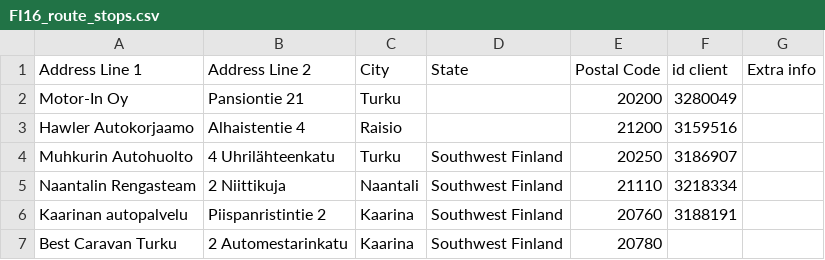
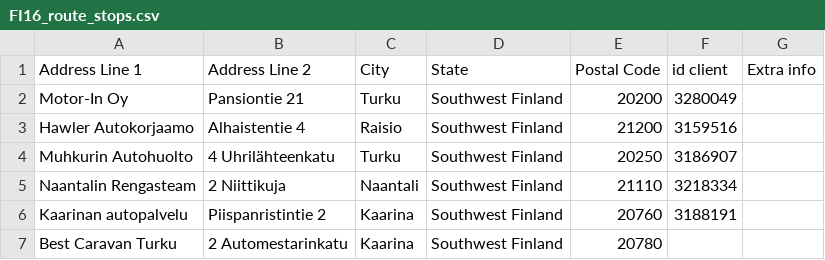
Before and after one commit to srgjj73/srgjj73-route_generator_data, a CSV file: refs/FI16_route_stops.csv, drawn as a sheet; only a part is shown.

Commit message:
save: FI16_route_stops.csv

```diff
--- a/refs/FI16_route_stops.csv
+++ b/refs/FI16_route_stops.csv
@@ -1,4 +1,4 @@
 Address Line 1,Address Line 2,City,State,Postal Code,id client,Extra info
-Motor-In Oy,Pansiontie 21 ,Turku ,,20200,3280049,
-Hawler Autokorjaamo ,Alhaistentie 4 ,Raisio ,,21200,3159516,
+Motor-In Oy,Pansiontie 21 ,Turku ,Southwest Finland,20200,3280049,
+Hawler Autokorjaamo ,Alhaistentie 4 ,Raisio ,Southwest Finland,21200,3159516,
 Muhkurin Autohuolto,4 Uhrilähteenkatu,Turku,Southwest Finland,20250,3186907,
```
